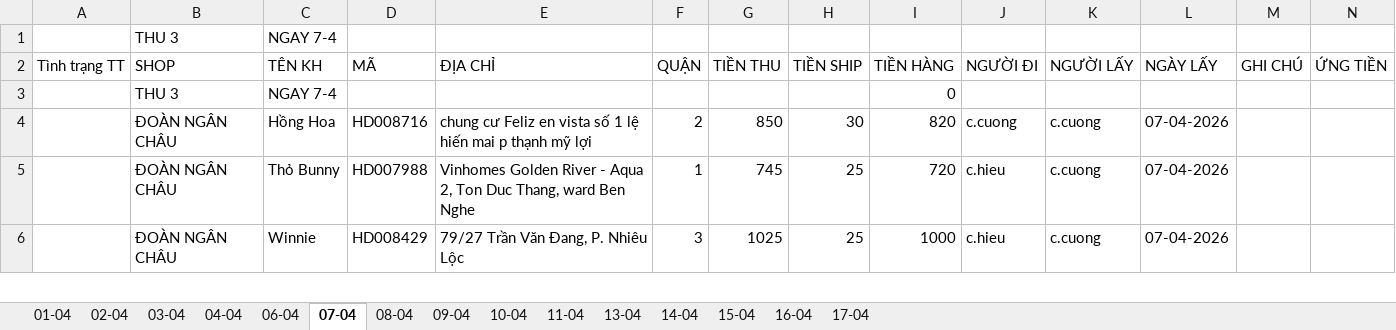
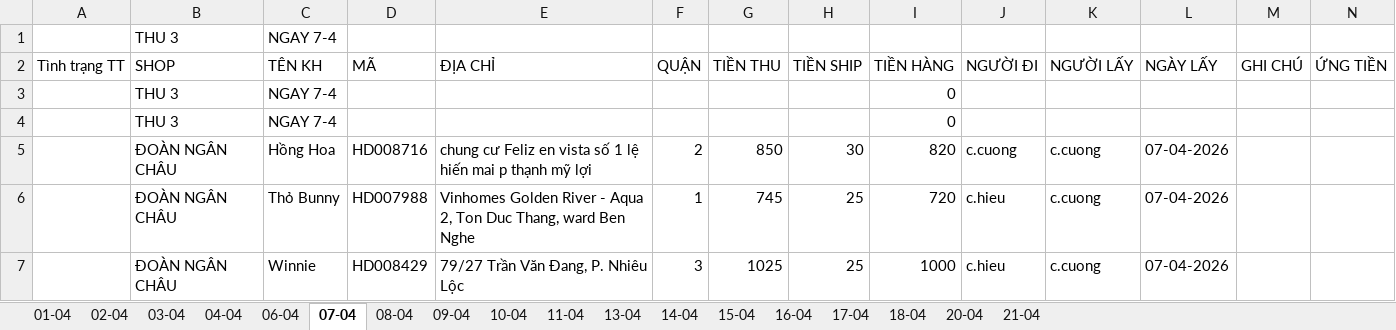
Before and after one commit to UIT19520358/TextExtractorTool, an Excel workbook: data/Apr/Data.xlsx, sheet 07-04, drawn as a sheet; only a part is shown; values as stored, in another font and other column widths than the file's, no cell formats; rows hold the shown columns only; the diff names each change by its address in the sheet, - before the commit and + after, or states it on an @@ line.

```diff
--- a/data/Apr/Data.xlsx (sheet 07-04)
+++ b/data/Apr/Data.xlsx (sheet 07-04)
+sheet tab: 18-04
+sheet tab: 20-04
+sheet tab: 21-04
+row 4:  | THU 3 | NGAY 7-4 |  |  |  |  |  | 0
```
Also changed, not shown: sheet 01-04, sheet 02-04, sheet 14-04, sheet 15-04, sheet 09-04, sheet 04-04, 8 more sheets, cell formats, formulas that keep their value, data/Apr/InternalDailyReport.xlsx, data/Apr/THÁNG 4.2026- CHÂU NGÂN- ĐỐI SOÁT.xlsx, 6 other files.
